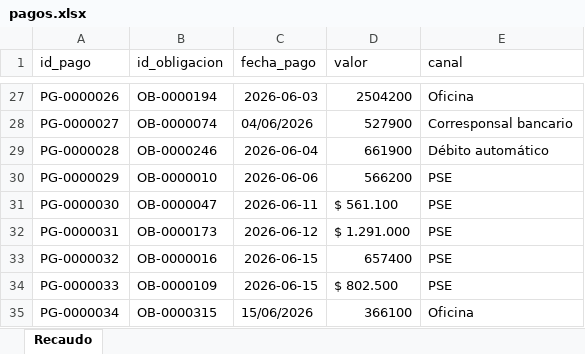
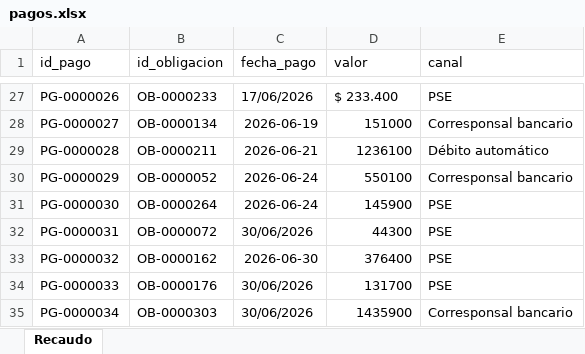
Before and after one commit to DarwinMontiel/radar-cartera, an Excel workbook: data/muestra/pagos.xlsx, sheet Recaudo, drawn as a sheet; only a part is shown, gaps mark what is left out; values as stored, in another font and other column widths than the file's, no borders; the diff covers the shown part only; the diff names each change by its address in the sheet, - before the commit and + after, or states it on an @@ line.

Commit message:
fix(synthetic): genera documentos en un rango ficticio y regenera la muestra
Los documentos sintéticos caían en rangos de cédulas reales junto a nombres completos. Ahora usan el prefijo 99 (9 o 10 dígitos), siguen pasando la regla de formato y una prueba lo garantiza. Se documenta en ADR-0004.

```diff
--- a/data/muestra/pagos.xlsx (sheet Recaudo)
+++ b/data/muestra/pagos.xlsx (sheet Recaudo)
-B27 (id_obligacion): OB-0000194
+B27 (id_obligacion): OB-0000233
-C27 (fecha_pago): 2026-06-03
+C27 (fecha_pago): 17/06/2026
-D27 (valor): 2504200
+D27 (valor): $ 233.400
-E27 (canal): Oficina
+E27 (canal): PSE
-B28 (id_obligacion): OB-0000074
+B28 (id_obligacion): OB-0000134
-C28 (fecha_pago): 04/06/2026
+C28 (fecha_pago): 2026-06-19
-D28 (valor): 527900
+D28 (valor): 151000
-B29 (id_obligacion): OB-0000246
+B29 (id_obligacion): OB-0000211
-C29 (fecha_pago): 2026-06-04
+C29 (fecha_pago): 2026-06-21
-D29 (valor): 661900
+D29 (valor): 1236100
-B30 (id_obligacion): OB-0000010
+B30 (id_obligacion): OB-0000052
-C30 (fecha_pago): 2026-06-06
+C30 (fecha_pago): 2026-06-24
-D30 (valor): 566200
+D30 (valor): 550100
-E30 (canal): PSE
+E30 (canal): Corresponsal bancario
-B31 (id_obligacion): OB-0000047
+B31 (id_obligacion): OB-0000264
-C31 (fecha_pago): 2026-06-11
+C31 (fecha_pago): 2026-06-24
-D31 (valor): $ 561.100
+D31 (valor): 145900
-B32 (id_obligacion): OB-0000173
+B32 (id_obligacion): OB-0000072
-C32 (fecha_pago): 2026-06-12
+C32 (fecha_pago): 30/06/2026
-D32 (valor): $ 1.291.000
+D32 (valor): 44300
-B33 (id_obligacion): OB-0000016
+B33 (id_obligacion): OB-0000162
-C33 (fecha_pago): 2026-06-15
+C33 (fecha_pago): 2026-06-30
-D33 (valor): 657400
+D33 (valor): 376400
-B34 (id_obligacion): OB-0000109
+B34 (id_obligacion): OB-0000176
-C34 (fecha_pago): 2026-06-15
+C34 (fecha_pago): 30/06/2026
-D34 (valor): $ 802.500
+D34 (valor): 131700
-B35 (id_obligacion): OB-0000315
+B35 (id_obligacion): OB-0000303
-C35 (fecha_pago): 15/06/2026
+C35 (fecha_pago): 30/06/2026
-D35 (valor): 366100
+D35 (valor): 1435900
-E35 (canal): Oficina
+E35 (canal): Corresponsal bancario
```
Also changed, not shown: 30 removed rows and 391 edited cells elsewhere in this sheet, 12 other files.
